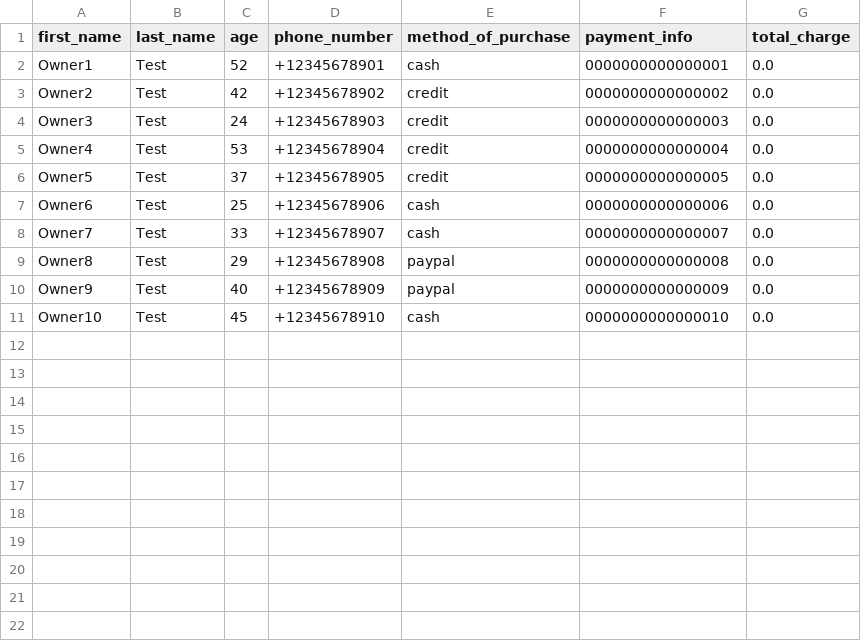
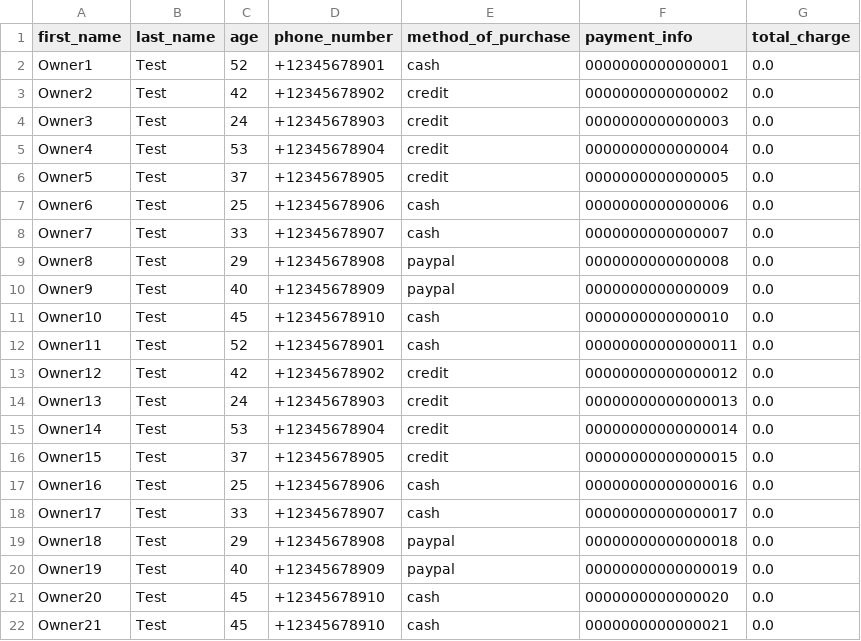
Before and after one commit to Nickp03/Databases-Ntua-Pulse_University_Music_Festival, a CSV file: code/owner.csv, drawn as a sheet.

```diff
--- a/code/owner.csv
+++ b/code/owner.csv
@@ -11 +11,12 @@ Owner9,Test,40,+12345678909,paypal,0000000000000009,0.0
 Owner10,Test,45,+12345678910,cash,0000000000000010,0.0
+Owner11,Test,52,+12345678901,cash,00000000000000011,0.0
+Owner12,Test,42,+12345678902,credit,00000000000000012,0.0
+Owner13,Test,24,+12345678903,credit,00000000000000013,0.0
+Owner14,Test,53,+12345678904,credit,00000000000000014,0.0
+Owner15,Test,37,+12345678905,credit,00000000000000015,0.0
+Owner16,Test,25,+12345678906,cash,00000000000000016,0.0
+Owner17,Test,33,+12345678907,cash,00000000000000017,0.0
+Owner18,Test,29,+12345678908,paypal,00000000000000018,0.0
+Owner19,Test,40,+12345678909,paypal,00000000000000019,0.0
+Owner20,Test,45,+12345678910,cash,0000000000000020,0.0
+Owner21,Test,45,+12345678910,cash,0000000000000021,0.0
```
Also changed, not shown: code/stage.csv, code/ticket.csv.
